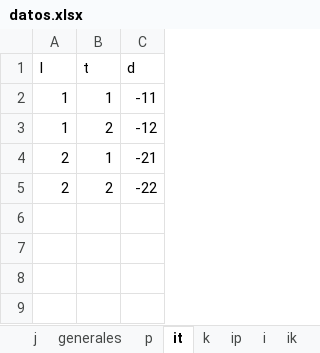
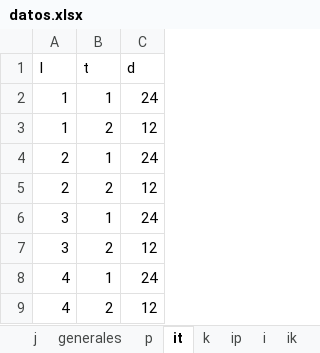
Before and after one commit to dtaguirrea/gurobi, an Excel workbook: Instancias Excel/datos.xlsx, sheet it, drawn as a sheet; values as stored, in another font and other column widths than the file's, no borders; the diff names each change by its address in the sheet, - before the commit and + after, or states it on an @@ line.

```diff
--- a/Instancias Excel/datos.xlsx (sheet it)
+++ b/Instancias Excel/datos.xlsx (sheet it)
-C2 (d): -11
+C2 (d): 24
-C3 (d): -12
+C3 (d): 12
-C4 (d): -21
+C4 (d): 24
-C5 (d): -22
+C5 (d): 12
+row 6: 3 | 1 | 24
+row 7: 3 | 2 | 12
+row 8: 4 | 1 | 24
+row 9: 4 | 2 | 12
```
Also changed, not shown: sheet ik, sheet ip, sheet generales, sheet j, sheet i, sheet p, 1 more sheet, 3 other files.
